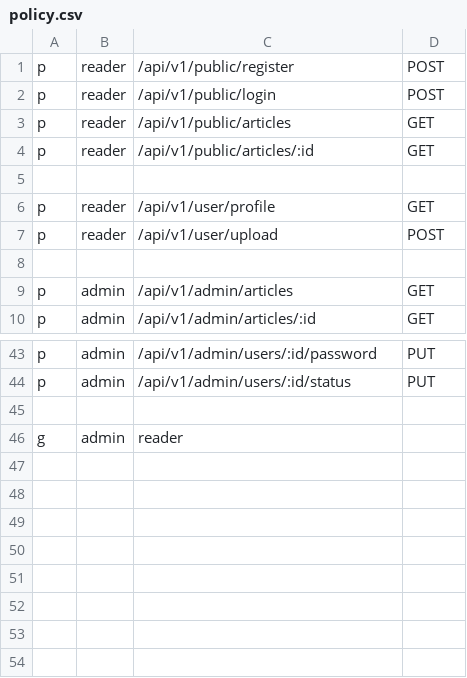
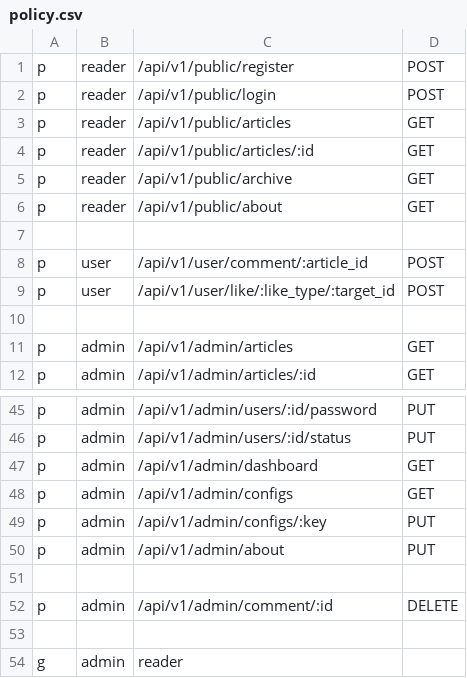
Before and after one commit to zz-wa/go-blog-server, a CSV file: internal/casbin/policy.csv, drawn as a sheet; only a part is shown, gaps mark what is left out.

Commit message:
add comment, like, config,   dashboard and home api

```diff
--- a/internal/casbin/policy.csv
+++ b/internal/casbin/policy.csv
@@ -4,5 +4,7 @@ p, reader, /api/v1/public/articles, GET
 p, reader, /api/v1/public/articles/:id, GET
+p, reader, /api/v1/public/archive, GET
+p, reader, /api/v1/public/about, GET
 
-p, reader, /api/v1/user/profile, GET
-p, reader, /api/v1/user/upload, POST
+p, user, /api/v1/user/comment/:article_id, POST
+p, user, /api/v1/user/like/:like_type/:target_id, POST
 
@@ -44,2 +46,8 @@ p, admin, /api/v1/admin/users/:id/password, PUT
 p, admin, /api/v1/admin/users/:id/status, PUT
+p, admin, /api/v1/admin/dashboard, GET
+p, admin, /api/v1/admin/configs, GET
+p, admin, /api/v1/admin/configs/:key, PUT
+p, admin, /api/v1/admin/about, PUT
+
+p, admin, /api/v1/admin/comment/:id, DELETE
 
```
Also changed, not shown: 24 other files.
